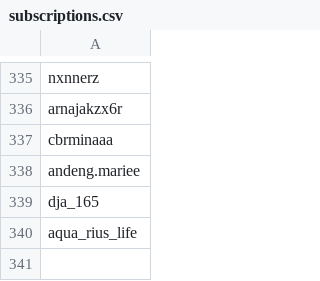
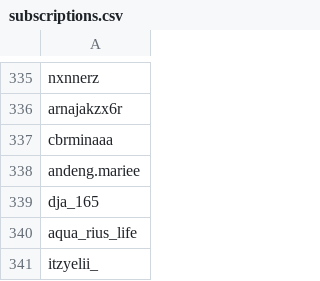
Before and after one commit to wedcf120/tiktok-rss-flat, a CSV file: subscriptions.csv, drawn as a sheet; only a part is shown, gaps mark what is left out.

Commit message:
Update subscriptions.csv

```diff
--- a/subscriptions.csv
+++ b/subscriptions.csv
@@ -340 +340,2 @@ dja_165,
 aqua_rius_life,
+itzyelii_,
```
